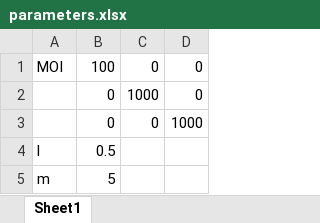
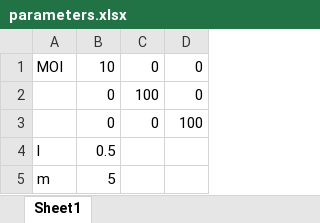
Before and after one commit to activecontrols/Modeling-and-control, an Excel workbook: PDM_integration/parameters.xlsx, sheet Sheet1, drawn as a sheet; values as stored, in another font and other column widths than the file's, no borders; the diff names each change by its address in the sheet, - before the commit and + after, or states it on an @@ line.

```diff
--- a/PDM_integration/parameters.xlsx (sheet Sheet1)
+++ b/PDM_integration/parameters.xlsx (sheet Sheet1)
-B1: 100
+B1: 10
-C2: 1000
+C2: 100
-D3: 1000
+D3: 100
```
Also changed, not shown: 6 other files.
